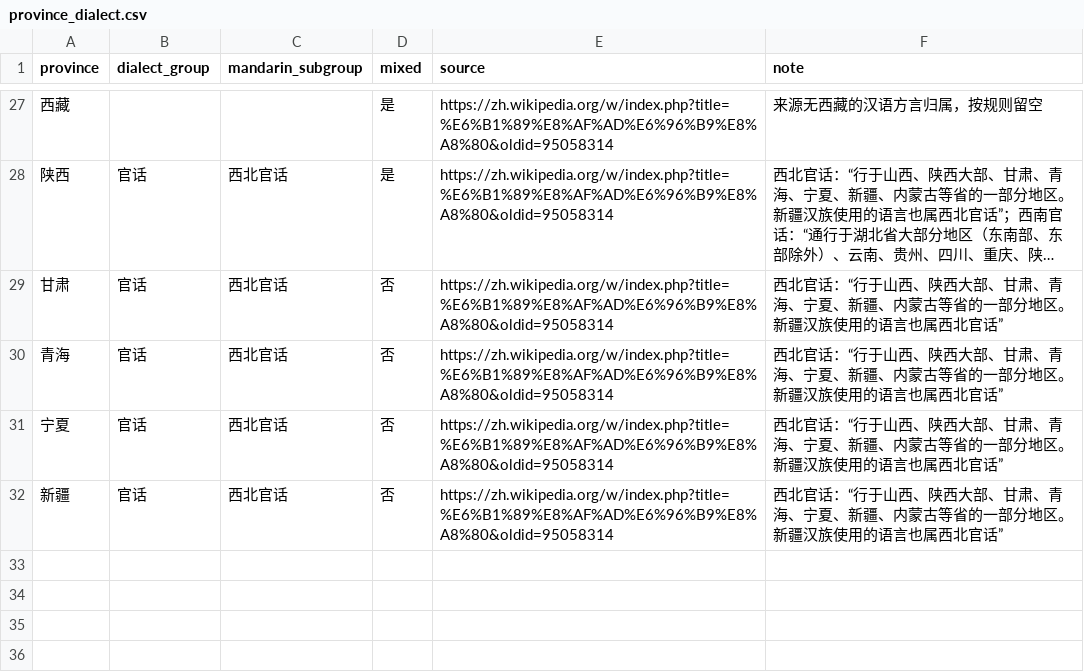
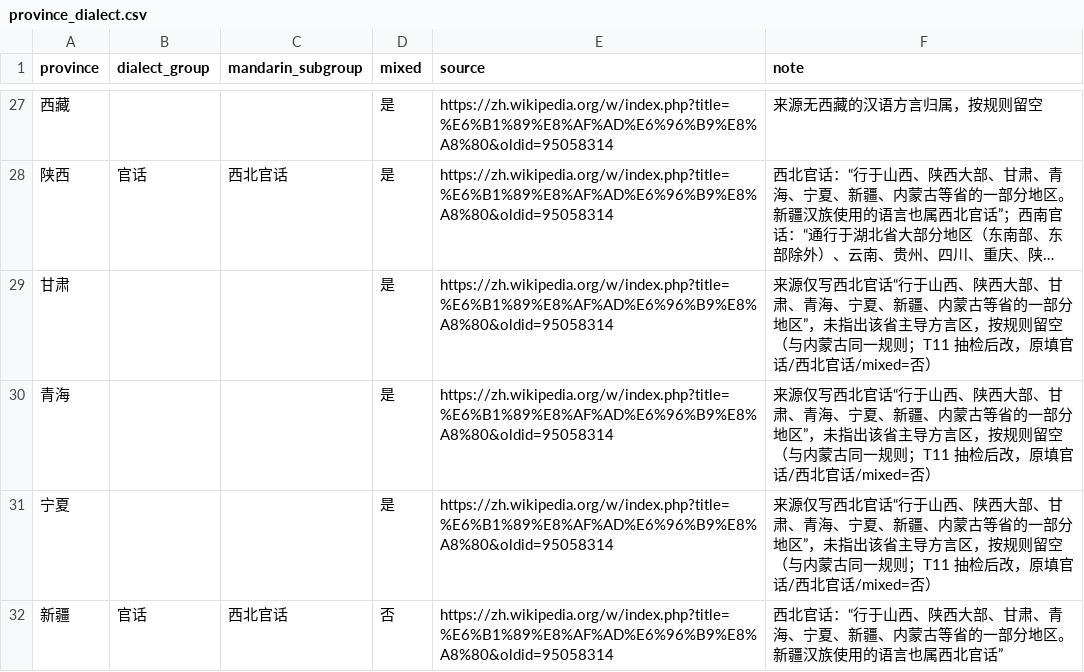
Before and after one commit to SamofPanini/Renew_56, a CSV file: data/partitions/province_dialect.csv, drawn as a sheet; only a part is shown, gaps mark what is left out; long unchanged cells end in …; the diff names each change by its address in the sheet, - before the commit and + after, or states it on an @@ line.

```diff
--- a/data/partitions/province_dialect.csv
+++ b/data/partitions/province_dialect.csv
-B29:B31 (dialect_group): 官话
+B29:B31 (dialect_group): (empty)
-C29:C31 (mandarin_subgroup): 西北官话
+C29:C31 (mandarin_subgroup): (empty)
-D29:D31 (mixed): 否
+D29:D31 (mixed): 是
-F29:F31 (note): 西北官话：“行于山西、陕西大部、甘肃、青海、宁夏、新疆、内蒙古等省的一部分地区。新疆汉族使用的语言也属西北官话”
+F29:F31 (note): 来源仅写西北官话“行于山西、陕西大部、甘肃、青海、宁夏、新疆、内蒙古等省的一部分地区”，未指出该省主导方言区，按规则留空（与内蒙古同一规则；T11 抽检后改，原填官话/西北官话/mixed=否）
```
Also changed, not shown: outputs/t20_results.csv, 5 other files.
